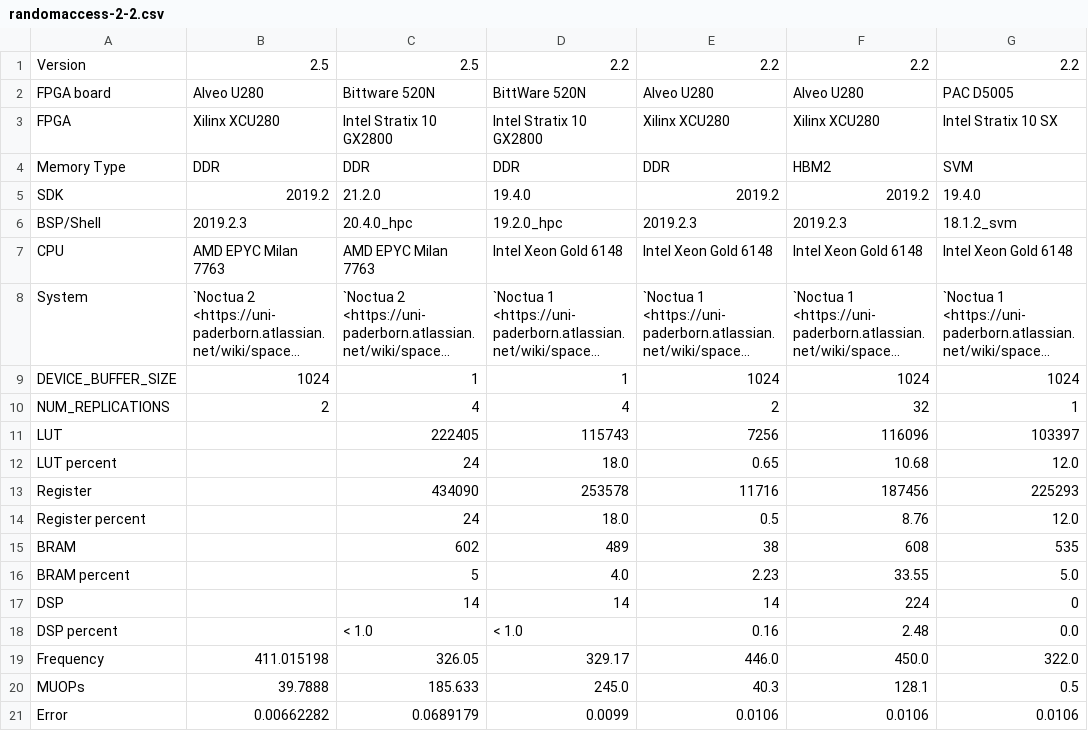
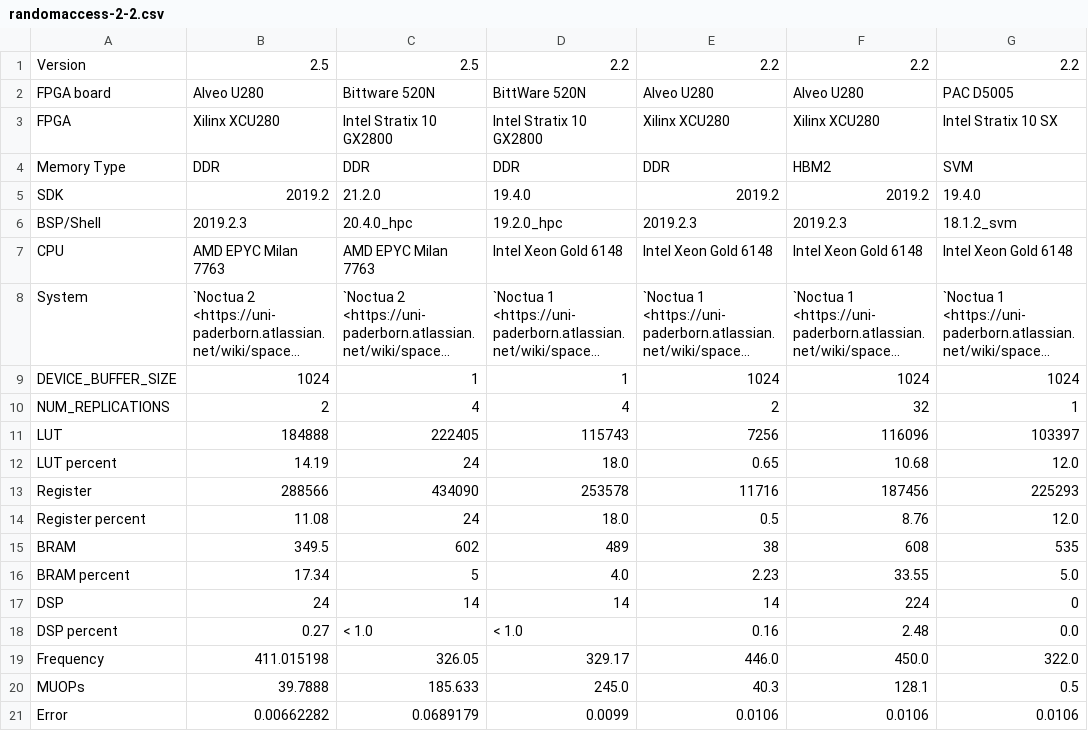
Before and after one commit to pc2/HPCC_FPGA, a CSV file: docs/source/RandomAccess/results/randomaccess-2-2.csv, drawn as a sheet; long unchanged cells end in ….

```diff
--- a/docs/source/RandomAccess/results/randomaccess-2-2.csv
+++ b/docs/source/RandomAccess/results/randomaccess-2-2.csv
@@ -10,10 +10,10 @@ DEVICE_BUFFER_SIZE,1024,1,1,1024,1024,1024
 NUM_REPLICATIONS,2,4,4,2,32,1
-LUT,,222405,115743,7256,116096,103397
-LUT percent,,24,18.0,0.65,10.68,12.0
-Register,,434090,253578,11716,187456,225293
-Register percent,,24,18.0,0.5,8.76,12.0
-BRAM,,602,489,38,608,535
-BRAM percent,,5,4.0,2.23,33.55,5.0
-DSP,,14,14,14,224,0
-DSP percent,,< 1.0,< 1.0,0.16,2.48,0.0
+LUT,184888,222405,115743,7256,116096,103397
+LUT percent,14.19,24,18.0,0.65,10.68,12.0
+Register,288566,434090,253578,11716,187456,225293
+Register percent,11.08,24,18.0,0.5,8.76,12.0
+BRAM,349.5,602,489,38,608,535
+BRAM percent,17.34,5,4.0,2.23,33.55,5.0
+DSP,24,14,14,14,224,0
+DSP percent,0.27,< 1.0,< 1.0,0.16,2.48,0.0
 Frequency,411.015198,326.05,329.17,446.0,450.0,322.0
```
Also changed, not shown: docs/source/STREAM/results/stream-2-3.csv.
